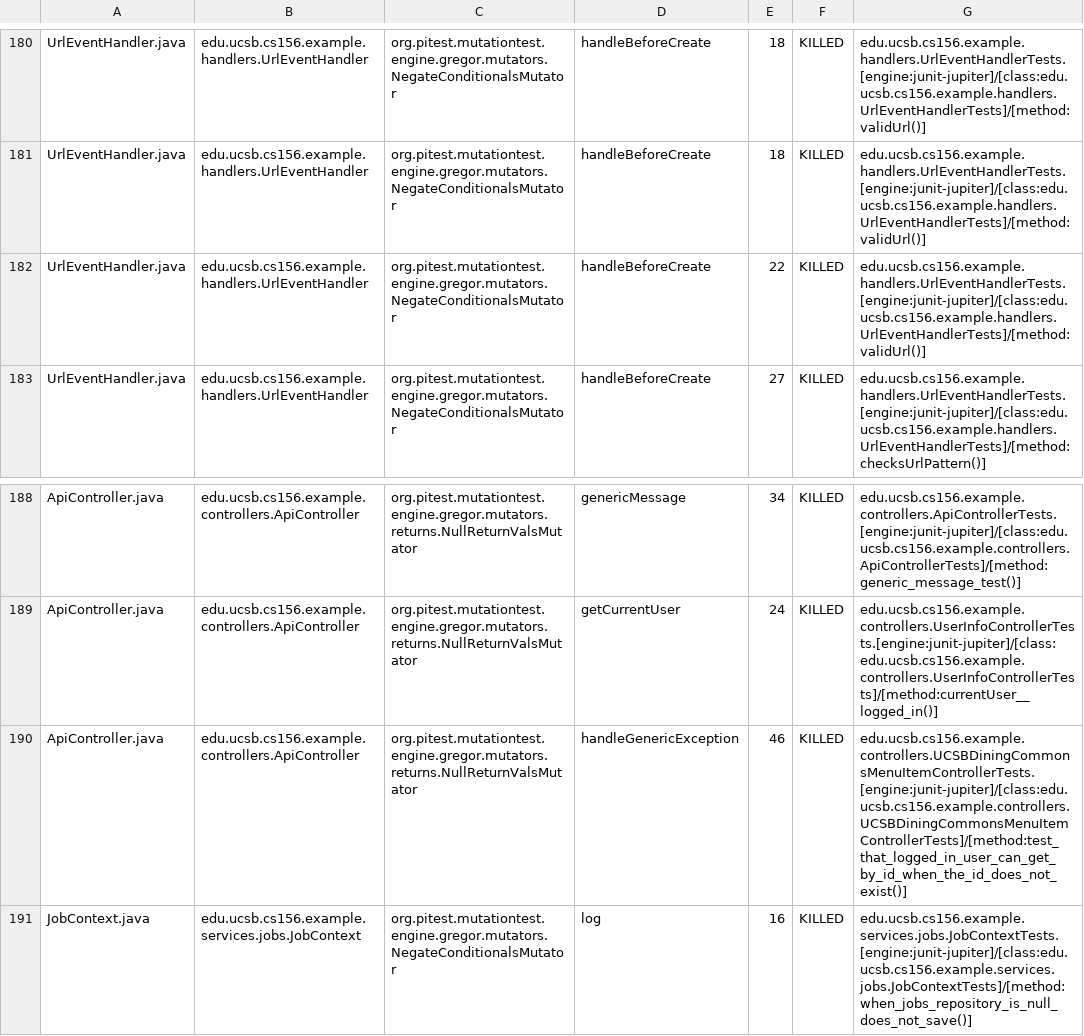
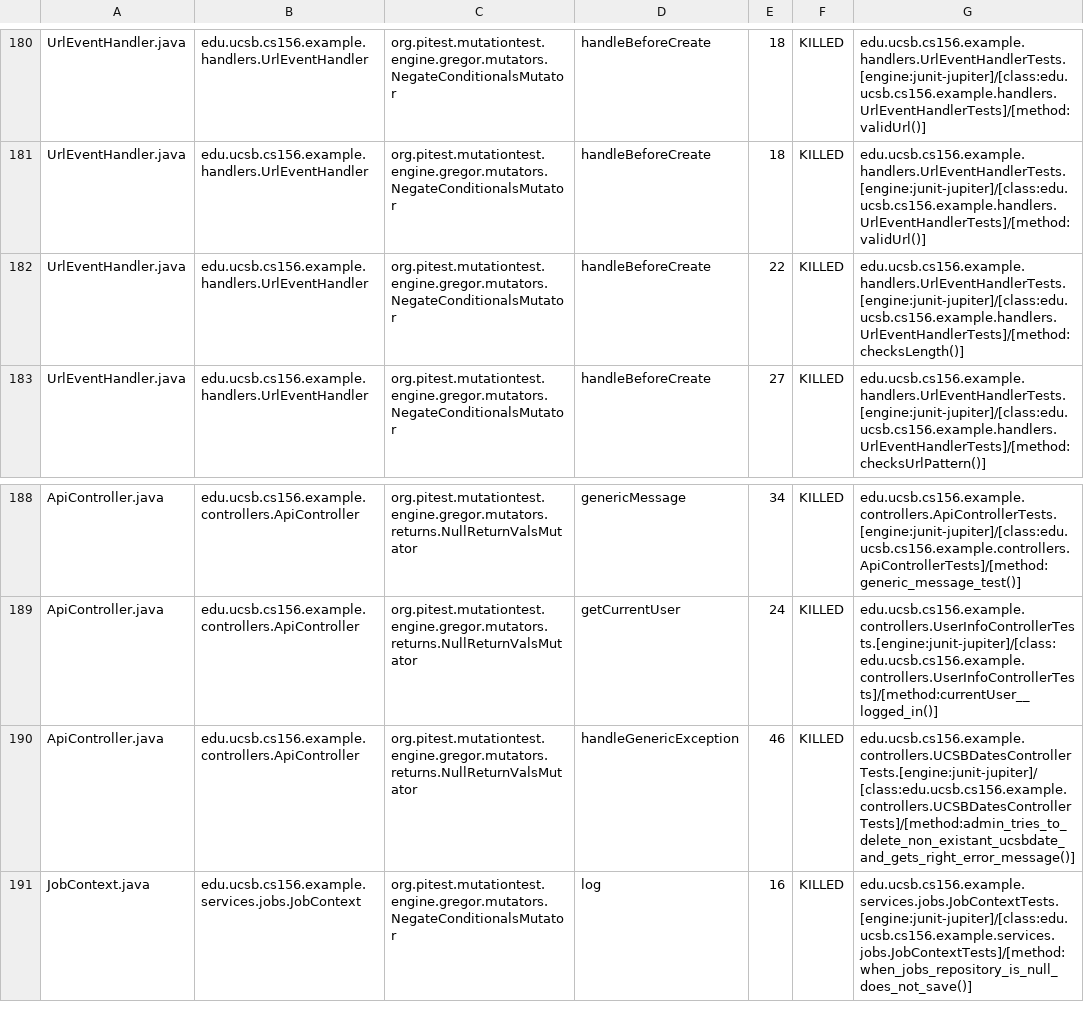
Before and after one commit to ucsb-cs156-f26/team02-f26-07, a CSV file: prs/127/pitest/mutations.csv, drawn as a sheet; only a part is shown, gaps mark what is left out.

Commit message:
Deploying to gh-pages from @ ucsb-cs156-f26/team02-f26-07@e843452d3b83d7d761b9de186f616d1b458ef6e9 🚀

```diff
--- a/prs/127/pitest/mutations.csv
+++ b/prs/127/pitest/mutations.csv
@@ -181,3 +181,3 @@ UrlEventHandler.java,edu.ucsb.cs156.example.handlers.UrlEventHandler,org.pitest.
 UrlEventHandler.java,edu.ucsb.cs156.example.handlers.UrlEventHandler,org.pitest.mutationtest.engine.gregor.mutators.NegateConditionalsMutator,handleBeforeCreate,18,KILLED,edu.ucsb.cs156.example.handlers.UrlEventHandlerTests.[engine:junit-jupiter]/[class:edu.ucsb.cs156.example.handlers.UrlEventHandlerTests]/[method:validUrl()]
-UrlEventHandler.java,edu.ucsb.cs156.example.handlers.UrlEventHandler,org.pitest.mutationtest.engine.gregor.mutators.NegateConditionalsMutator,handleBeforeCreate,22,KILLED,edu.ucsb.cs156.example.handlers.UrlEventHandlerTests.[engine:junit-jupiter]/[class:edu.ucsb.cs156.example.handlers.UrlEventHandlerTests]/[method:validUrl()]
+UrlEventHandler.java,edu.ucsb.cs156.example.handlers.UrlEventHandler,org.pitest.mutationtest.engine.gregor.mutators.NegateConditionalsMutator,handleBeforeCreate,22,KILLED,edu.ucsb.cs156.example.handlers.UrlEventHandlerTests.[engine:junit-jupiter]/[class:edu.ucsb.cs156.example.handlers.UrlEventHandlerTests]/[method:checksLength()]
 UrlEventHandler.java,edu.ucsb.cs156.example.handlers.UrlEventHandler,org.pitest.mutationtest.engine.gregor.mutators.NegateConditionalsMutator,handleBeforeCreate,27,KILLED,edu.ucsb.cs156.example.handlers.UrlEventHandlerTests.[engine:junit-jupiter]/[class:edu.ucsb.cs156.example.handlers.UrlEventHandlerTests]/[method:checksUrlPattern()]
@@ -189,3 +189,3 @@ ApiController.java,edu.ucsb.cs156.example.controllers.ApiController,org.pitest.m
 ApiController.java,edu.ucsb.cs156.example.controllers.ApiController,org.pitest.mutationtest.engine.gregor.mutators.returns.NullReturnValsMutator,getCurrentUser,24,KILLED,edu.ucsb.cs156.example.controllers.UserInfoControllerTests.[engine:junit-jupiter]/[class:edu.ucsb.cs156.example.controllers.UserInfoControllerTests]/[method:currentUser__logged_in()]
-ApiController.java,edu.ucsb.cs156.example.controllers.ApiController,org.pitest.mutationtest.engine.gregor.mutators.returns.NullReturnValsMutator,handleGenericException,46,KILLED,edu.ucsb.cs156.example.controllers.UCSBDiningCommonsMenuItemControllerTests.[engine:junit-jupiter]/[class:edu.ucsb.cs156.example.controllers.UCSBDiningCommonsMenuItemControllerTests]/[method:test_that_logged_in_user_can_get_by_id_when_the_id_does_not_exist()]
+ApiController.java,edu.ucsb.cs156.example.controllers.ApiController,org.pitest.mutationtest.engine.gregor.mutators.returns.NullReturnValsMutator,handleGenericException,46,KILLED,edu.ucsb.cs156.example.controllers.UCSBDatesControllerTests.[engine:junit-jupiter]/[class:edu.ucsb.cs156.example.controllers.UCSBDatesControllerTests]/[method:admin_tries_to_delete_non_existant_ucsbdate_and_gets_right_error_message()]
 JobContext.java,edu.ucsb.cs156.example.services.jobs.JobContext,org.pitest.mutationtest.engine.gregor.mutators.NegateConditionalsMutator,log,16,KILLED,edu.ucsb.cs156.example.services.jobs.JobContextTests.[engine:junit-jupiter]/[class:edu.ucsb.cs156.example.services.jobs.JobContextTests]/[method:when_jobs_repository_is_null_does_not_save()]
```
Also changed, not shown: 22 other files.
